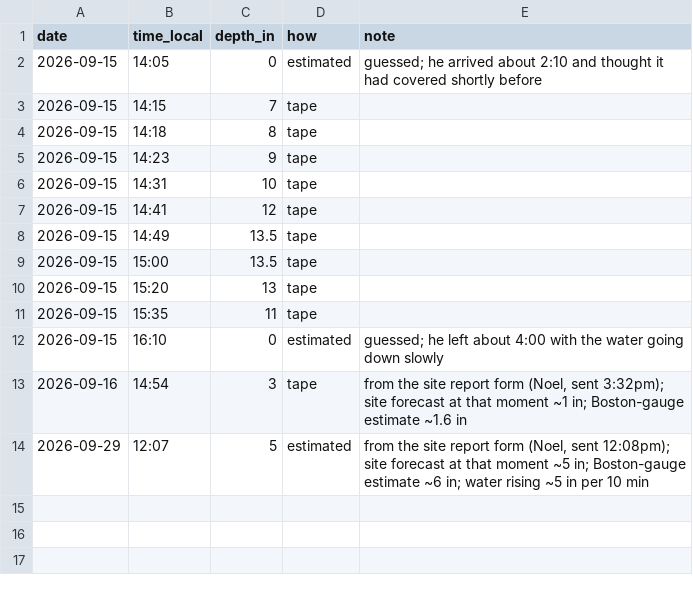
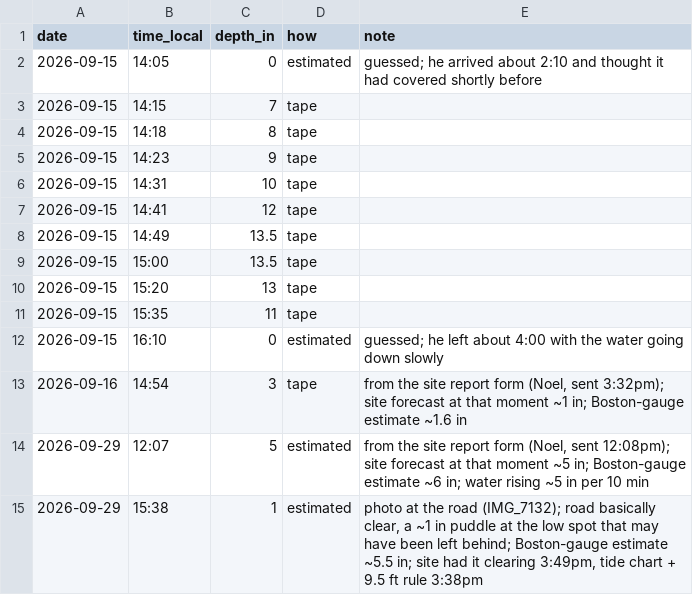
Before and after one commit to aliabuckner1/lieutenant-island, a CSV file: data/road_measurements.csv, drawn as a sheet; the diff names each change by its address in the sheet, - before the commit and + after, or states it on an @@ line.

```diff
--- a/data/road_measurements.csv
+++ b/data/road_measurements.csv
+row 15: 2026-09-29 | 15:38 | 1 | estimated | photo at the road (IMG_7132); road basically clear, a ~1 in puddle at the low spot that may have been left behind; Boston-gauge estimate ~5.5 in; site had it clearing 3:49pm, tide chart + 9.5 ft rule 3:38pm
```
